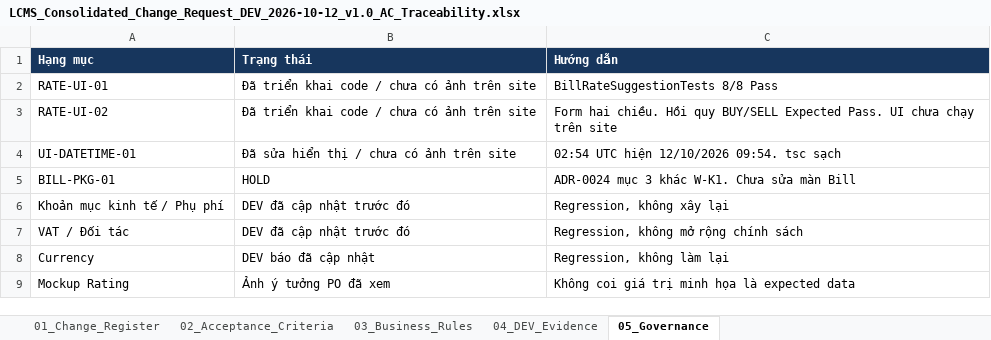
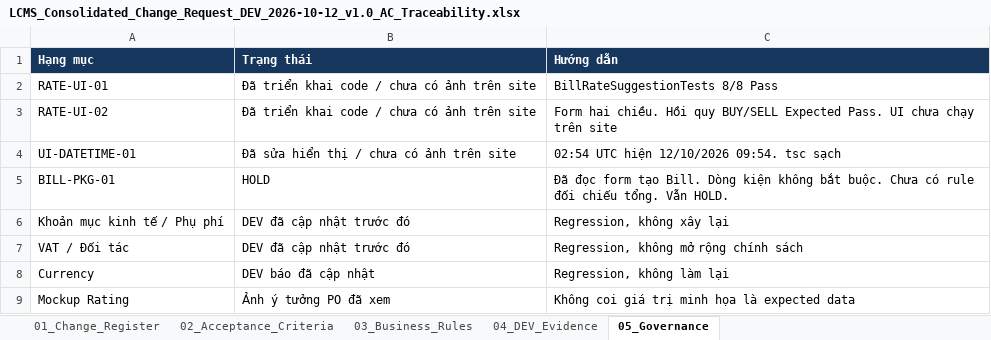
Before and after one commit to thanhquyen129/CMS, an Excel workbook: docs/po/12102026/LCMS_Consolidated_Change_Request_DEV_2026-10-12_v1.0_AC_Traceability.xlsx, sheet 05_Governance, drawn as a sheet; values as stored, in another font and other column widths than the file's, no borders; the diff names each change by its address in the sheet, - before the commit and + after, or states it on an @@ line.

```diff
--- a/docs/po/12102026/LCMS_Consolidated_Change_Request_DEV_2026-10-12_v1.0_AC_Traceability.xlsx (sheet 05_Governance)
+++ b/docs/po/12102026/LCMS_Consolidated_Change_Request_DEV_2026-10-12_v1.0_AC_Traceability.xlsx (sheet 05_Governance)
-C5 (Hướng dẫn): ADR-0024 mục 3 khác W-K1. Chưa sửa màn Bill
+C5 (Hướng dẫn): Đã đọc form tạo Bill. Dòng kiện không bắt buộc. Chưa có rule đối chiếu tổng. Vẫn HOLD.
```
Also changed, not shown: sheet 04_DEV_Evidence, sheet 02_Acceptance_Criteria, 13 other files.
